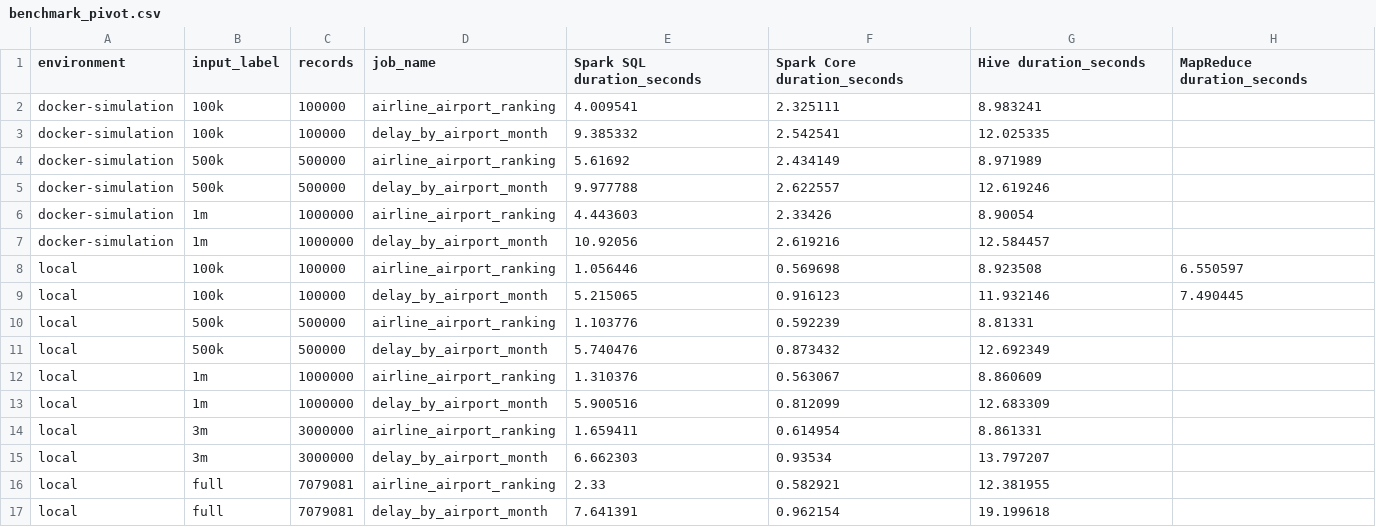
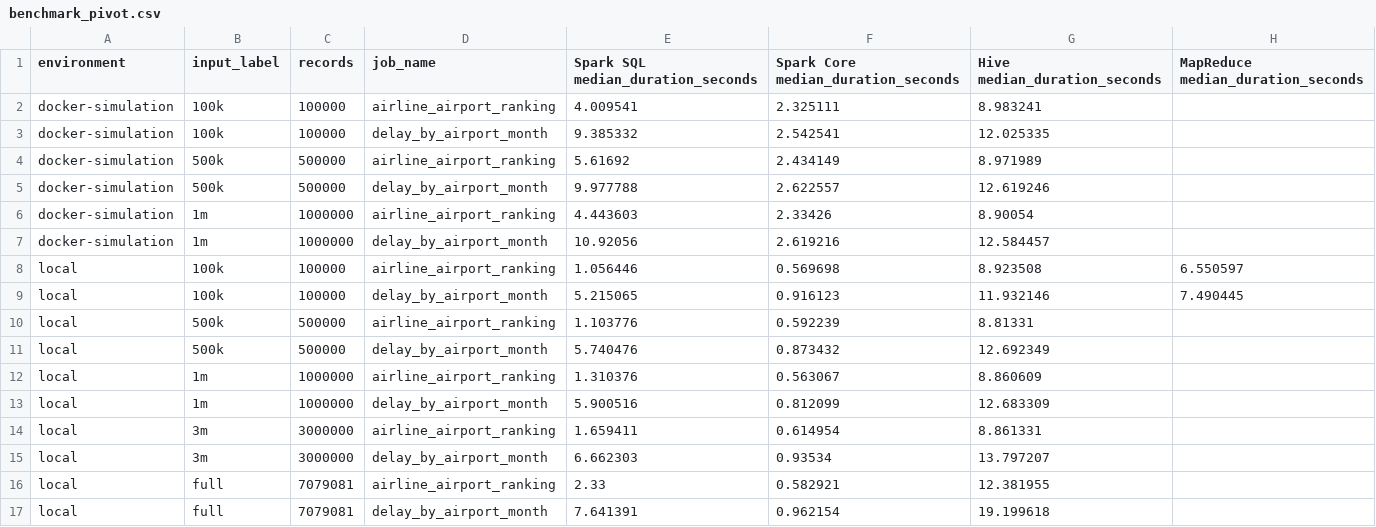
Before and after one commit to Forest904/flight-delay-big-data-analysis, a CSV file: report/tables/benchmark_pivot.csv, drawn as a sheet.

```diff
--- a/report/tables/benchmark_pivot.csv
+++ b/report/tables/benchmark_pivot.csv
@@ -1,2 +1,2 @@
-environment,input_label,records,job_name,Spark SQL duration_seconds,Spark Core duration_seconds,Hive duration_seconds,MapReduce duration_seconds
+environment,input_label,records,job_name,Spark SQL median_duration_seconds,Spark Core median_duration_seconds,Hive median_duration_seconds,MapReduce median_duration_seconds
 docker-simulation,100k,100000,airline_airport_ranking,4.009541,2.325111,8.983241,
```
Also changed, not shown: report/tables/benchmark_summary.csv, report/tables/environment_summary.csv, 20 other files.
